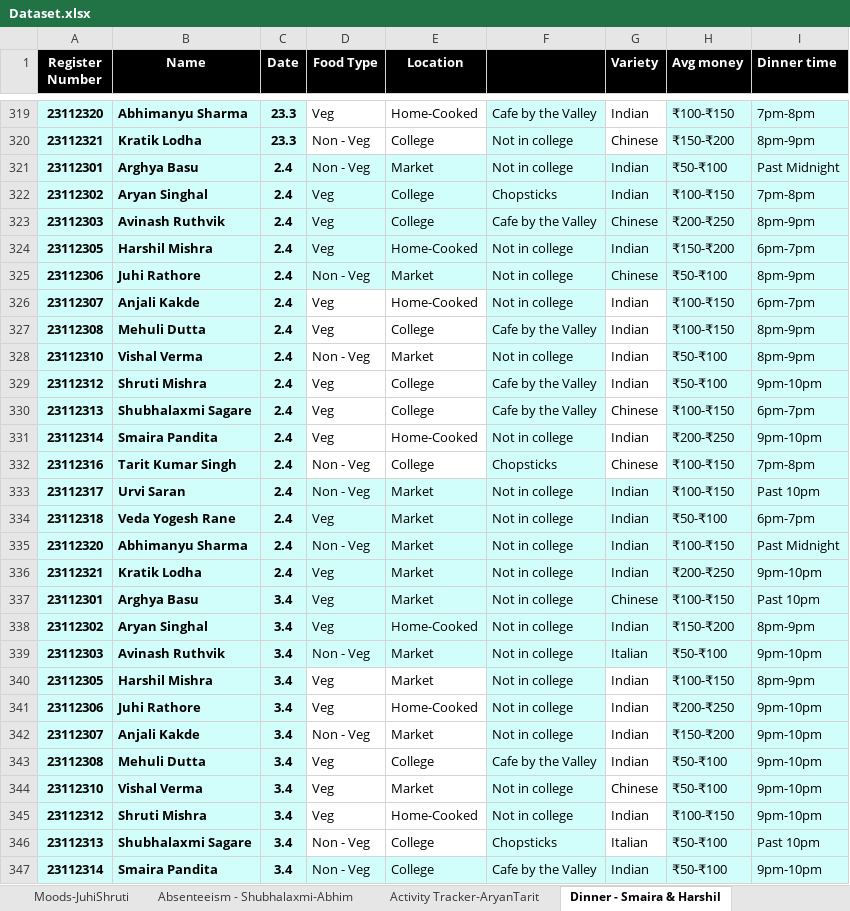
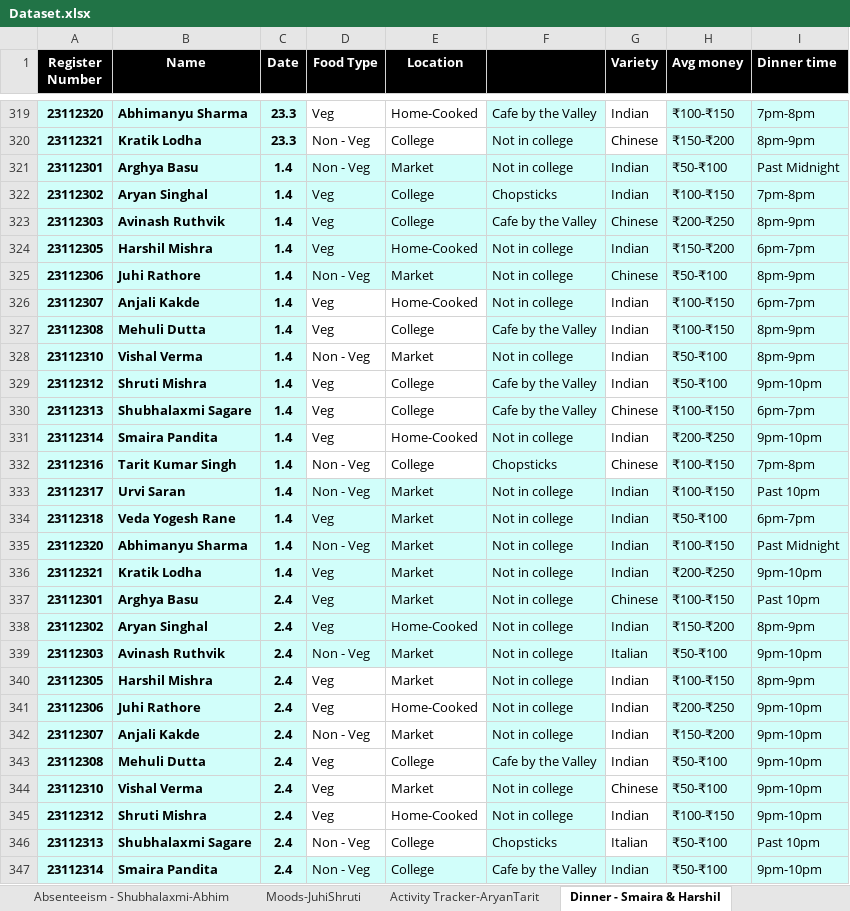
Before and after one commit to Shruti-Mishra-5/Shruti_Repository, an Excel workbook: Mood_Predictor_Model_Streamlit_App/Dataset.xlsx, sheet Dinner - Smaira & Harshil, drawn as a sheet; only a part is shown, gaps mark what is left out; values as stored, in another font and other column widths than the file's, no borders; charts and pictures and conditional formats not drawn; the diff covers the shown part only; the diff names each change by its address in the sheet, - before the commit and + after, or states it on an @@ line.

Commit message:
Added Dataset.xlsx for Streamlit

```diff
--- a/Mood_Predictor_Model_Streamlit_App/Dataset.xlsx (sheet Dinner - Smaira & Harshil)
+++ b/Mood_Predictor_Model_Streamlit_App/Dataset.xlsx (sheet Dinner - Smaira & Harshil)
@@ sheet tab order changed: Absenteeism - Shubhalaxmi-Abhim | Moods-JuhiShruti | Activity Tracker-AryanTarit | Dinner - Smaira & Harshil @@
-C321:C336 (Date): 2.4
+C321:C336 (Date): 1.4
-C337:C347 (Date): 3.4
+C337:C347 (Date): 2.4
```
Also changed, not shown: 101 edited cells elsewhere in this sheet, charts or pictures.
